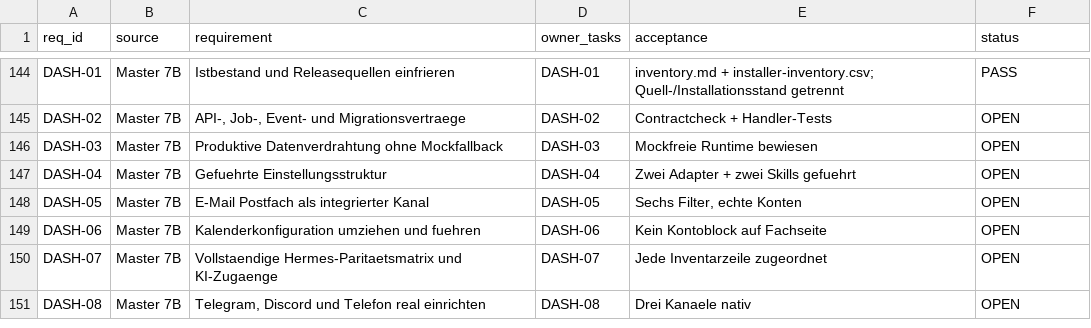
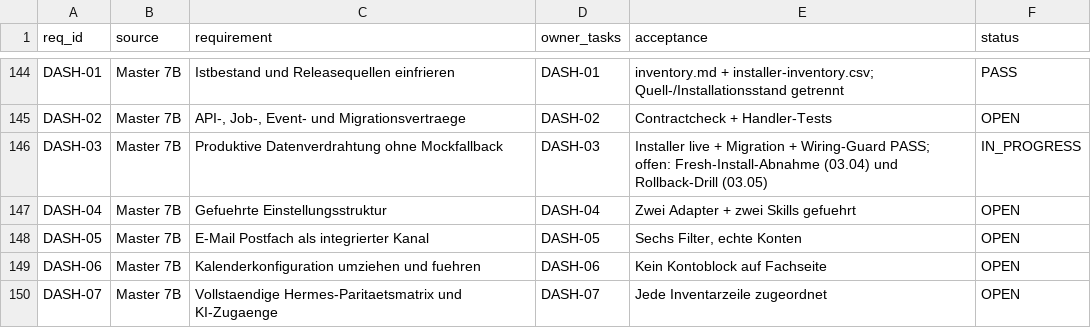
Before and after one commit to rogueki/rogue-friday, a CSV file: docs/agent-work/finalization/requirements.csv, drawn as a sheet; only a part is shown, gaps mark what is left out; the shorter side is filled out with more unchanged rows.

```diff
--- a/docs/agent-work/finalization/requirements.csv
+++ b/docs/agent-work/finalization/requirements.csv
@@ -145,3 +145,3 @@
 "DASH-02","Master 7B","API-, Job-, Event- und Migrationsvertraege","DASH-02","Contractcheck + Handler-Tests","OPEN"
-"DASH-03","Master 7B","Produktive Datenverdrahtung ohne Mockfallback","DASH-03","Mockfreie Runtime bewiesen","OPEN"
+"DASH-03","Master 7B","Produktive Datenverdrahtung ohne Mockfallback","DASH-03","Installer live + Migration + Wiring-Guard PASS; offen: Fresh-Install-Abnahme (03.04) und Rollback-Drill (03.05)","IN_PROGRESS"
 "DASH-04","Master 7B","Gefuehrte Einstellungsstruktur","DASH-04","Zwei Adapter + zwei Skills gefuehrt","OPEN"
```
Also changed, not shown: docs/agent-work/finalization/issue-ledger.csv, 8 other files.
